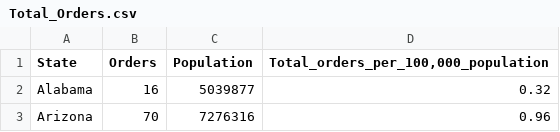
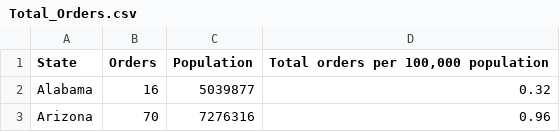
Before and after one commit to heyheyhey01/FIT3179--2-, a CSV file: Assignment 2/Total_Orders.csv, drawn as a sheet; only a part is shown.

Commit message:
Add files via upload

```diff
--- a/Assignment 2/Total_Orders.csv
+++ b/Assignment 2/Total_Orders.csv
@@ -1,2 +1,2 @@
-State,Orders,Population   ,"Total_orders_per_100,000_population"
+State,Orders,Population,"Total orders per 100,000 population"
 Alabama,16,5039877,0.32
```
